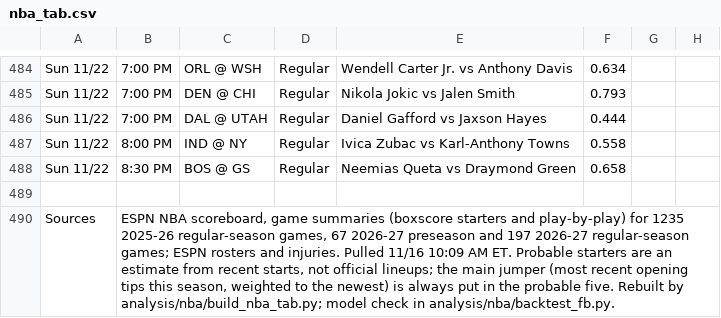
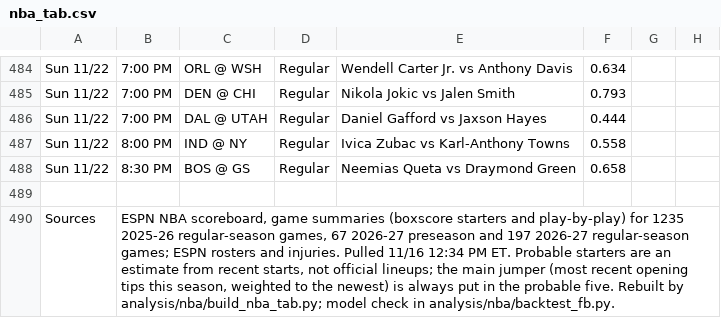
Before and after one commit to babybro652-cmd/Defined-Risk-Trading, a CSV file: analysis/nba/out/nba_tab.csv, drawn as a sheet; only a part is shown, gaps mark what is left out; the diff names each change by its address in the sheet, - before the commit and + after, or states it on an @@ line.

```diff
--- a/analysis/nba/out/nba_tab.csv
+++ b/analysis/nba/out/nba_tab.csv
-B490: …Pulled 11/16 10:09 AM ET. Probable…
+B490: …Pulled 11/16 12:34 PM ET. Probable…
```
Also changed, not shown: 20 other files.
